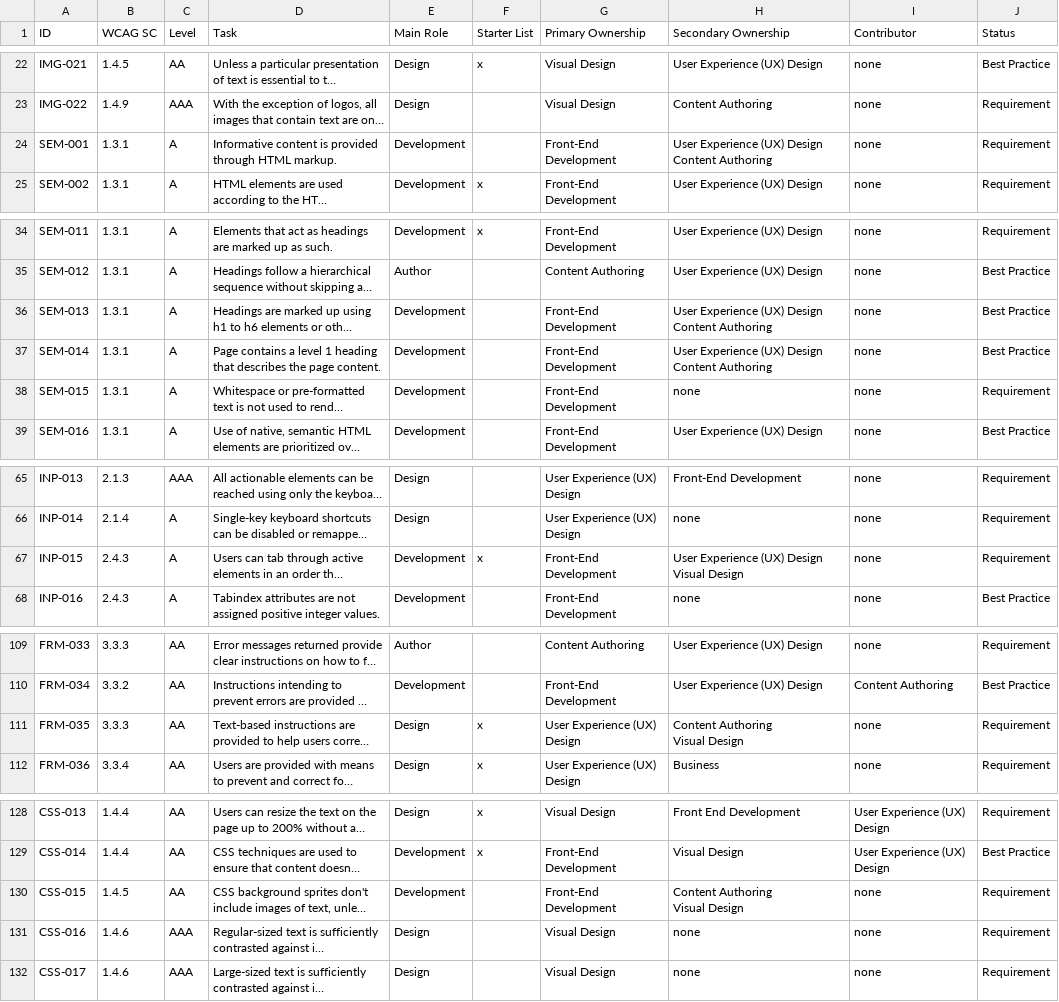
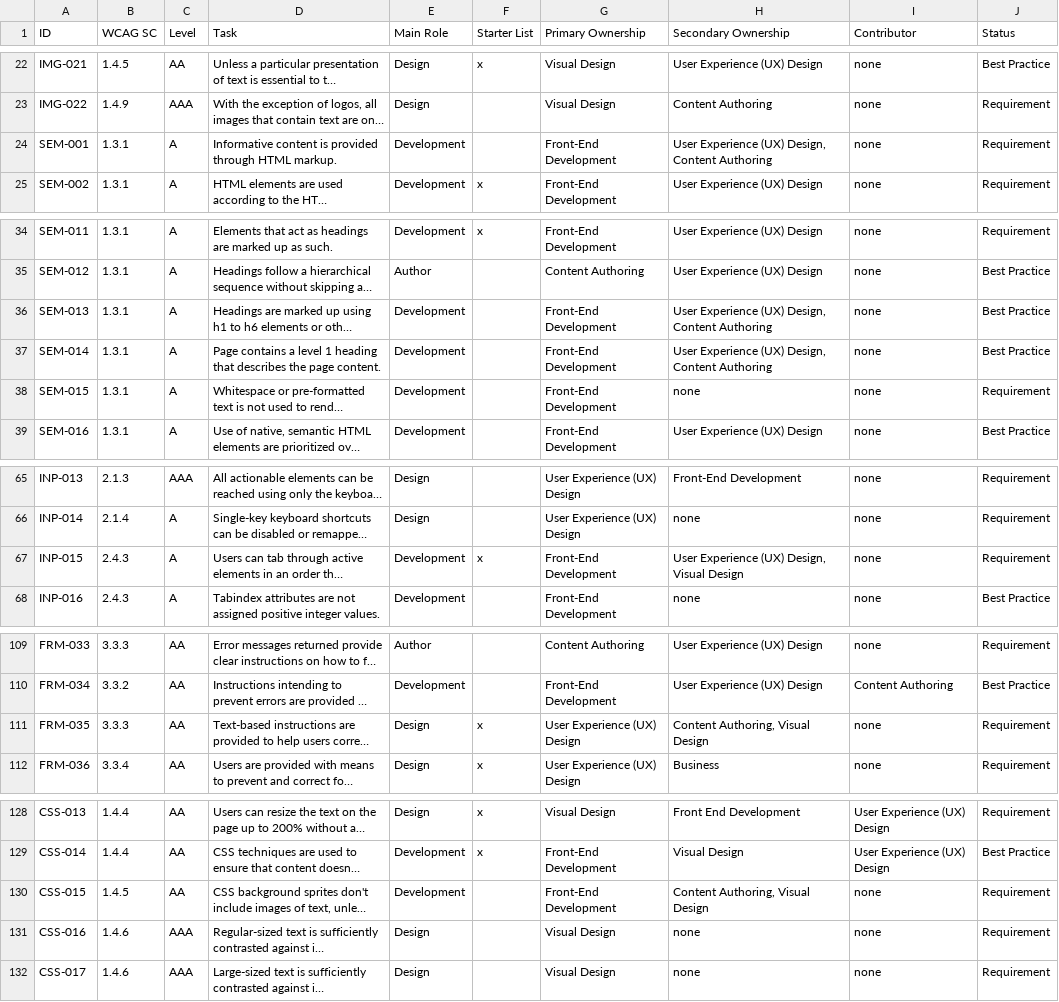
Before and after one commit to w3c/wai-arrm, a CSV file: _data/arrm/arrm-all-tasks.csv, drawn as a sheet; only a part is shown, gaps mark what is left out; long unchanged cells end in …; ↵ is a line break in a cell; the diff covers the shown part only; the diff names each change by its address in the sheet, - before the commit and + after, or states it on an @@ line.

Commit message:
Update arrm-all-tasks.csv - commas for multiples
Adjust for commas

```diff
--- a/_data/arrm/arrm-all-tasks.csv
+++ b/_data/arrm/arrm-all-tasks.csv
-H24 (Secondary Ownership): …Experience (UX) Design ↵ Content Authoring
+H24 (Secondary Ownership): …Experience (UX) Design, Content Authoring
-H36:H37 (Secondary Ownership): …Experience (UX) Design ↵ Content Authoring
+H36:H37 (Secondary Ownership): …Experience (UX) Design, Content Authoring
-H67 (Secondary Ownership): User Experience (UX) Design ↵ Visual Design
+H67 (Secondary Ownership): User Experience (UX) Design, Visual Design
-H111 (Secondary Ownership): Content Authoring ↵ Visual Design
+H111 (Secondary Ownership): Content Authoring, Visual Design
-H130 (Secondary Ownership): Content Authoring ↵ Visual Design
+H130 (Secondary Ownership): Content Authoring, Visual Design
```
Also changed, not shown: 5 edited cells elsewhere in this file.
